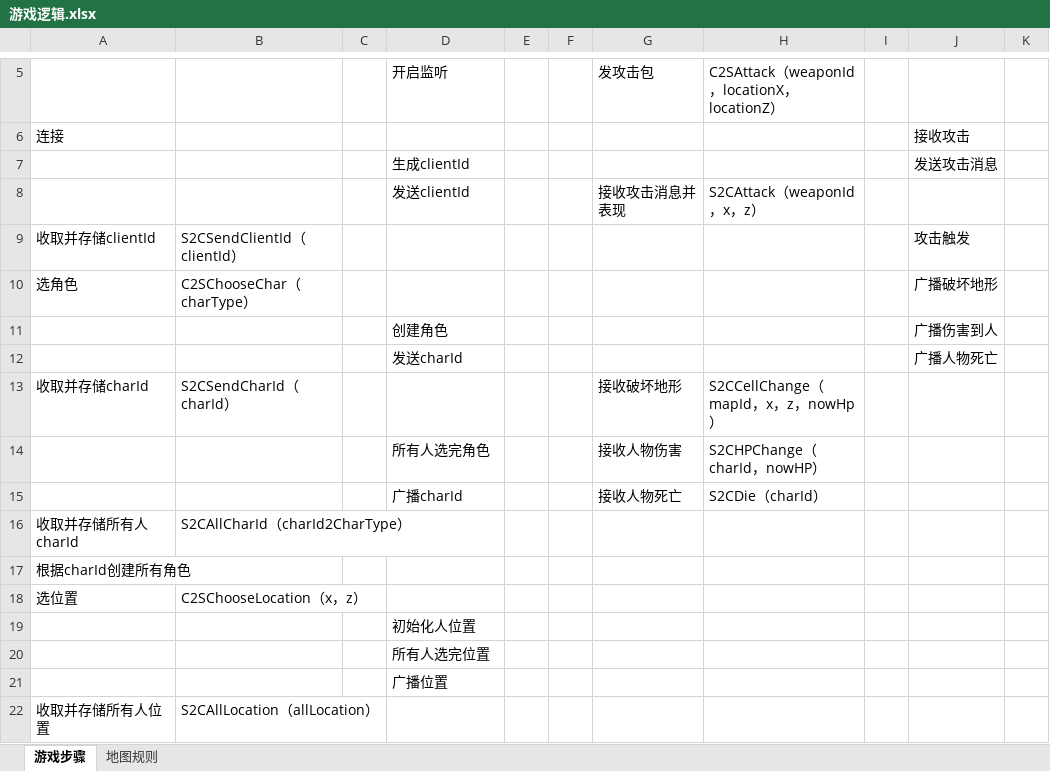
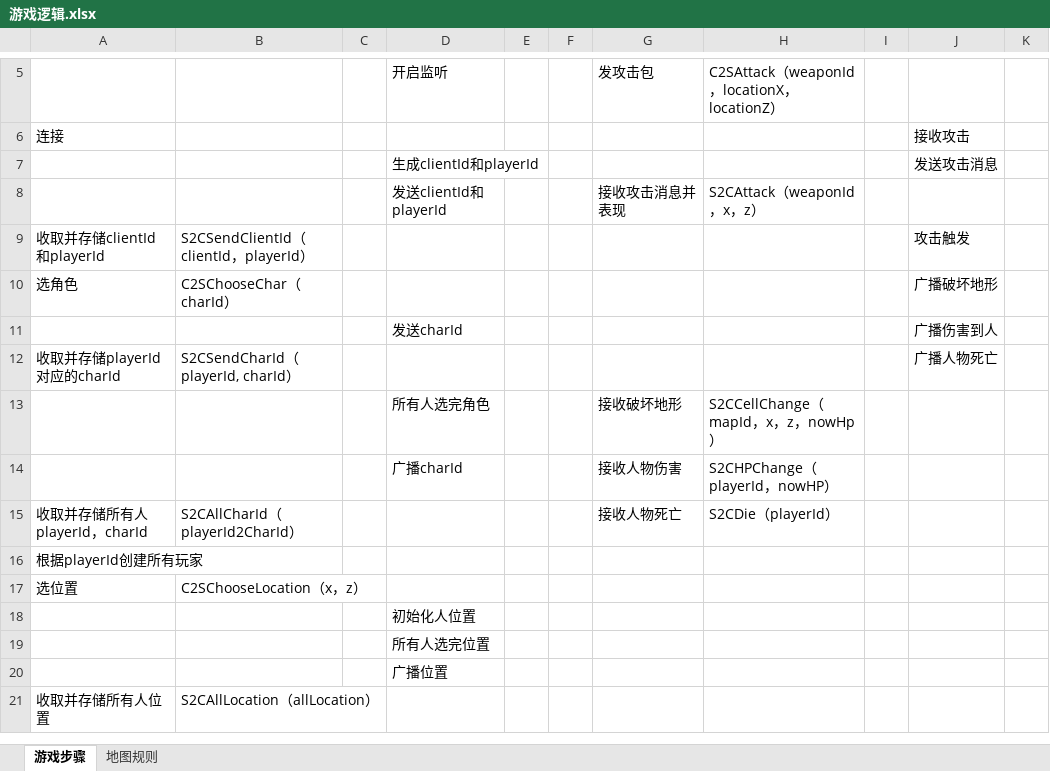
Before and after one commit to East8Safety/Project-Server, an Excel workbook: File/游戏逻辑.xlsx, sheet 游戏步骤, drawn as a sheet; only a part is shown, gaps mark what is left out; values as stored, in another font and other column widths than the file's, no borders; removed rows and columns are numbered as before the commit, all else as after; the diff names each change by its address in the sheet, - before the commit and + after, or states it on an @@ line.

Commit message:
逻辑变化

```diff
--- a/File/游戏逻辑.xlsx (sheet 游戏步骤)
+++ b/File/游戏逻辑.xlsx (sheet 游戏步骤)
-D7: 生成clientId
+D7: 生成clientId和playerId
-D8: 发送clientId
+D8: 发送clientId和playerId
-A9: 收取并存储clientId
+A9: 收取并存储clientId和playerId
-B9: S2CSendClientId（clientId）
+B9: S2CSendClientId（clientId，playerId）
-B10: C2SChooseChar（charType）
+B10: C2SChooseChar（charId）
-row 11:  |  |  | 创建角色 |  |  |  |  |  | 广播伤害到人
-J11: 广播人物死亡
+J11: 广播伤害到人
-row 13: 收取并存储charId | S2CSendCharId（charId） |  |  |  |  | 接收破坏地形 | S2CCellChange（mapId，x，z，nowHp）
+row 12: 收取并存储playerId对应的charId | S2CSendCharId（playerId, charId） |  |  |  |  |  |  |  | 广播人物死亡
+row 13:  |  |  | 所有人选完角色 |  |  | 接收破坏地形 | S2CCellChange（mapId，x，z，nowHp）
-D14: 所有人选完角色
+D14: 广播charId
-H14: S2CHPChange（charId，nowHP）
+H14: S2CHPChange（playerId，nowHP）
-row 15:  |  |  | 广播charId |  |  | 接收人物死亡 | S2CDie（charId）
-row 16: 收取并存储所有人charId | S2CAllCharId（charId2CharType）
+row 15: 收取并存储所有人playerId，charId | S2CAllCharId（playerId2CharId） |  |  |  |  | 接收人物死亡 | S2CDie（playerId）
-A16: 根据charId创建所有角色
+A16: 根据playerId创建所有玩家
```
